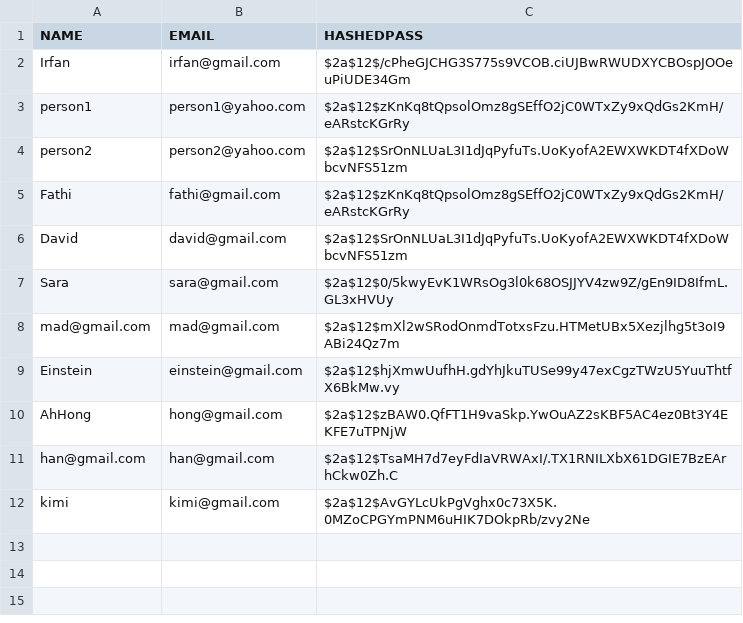
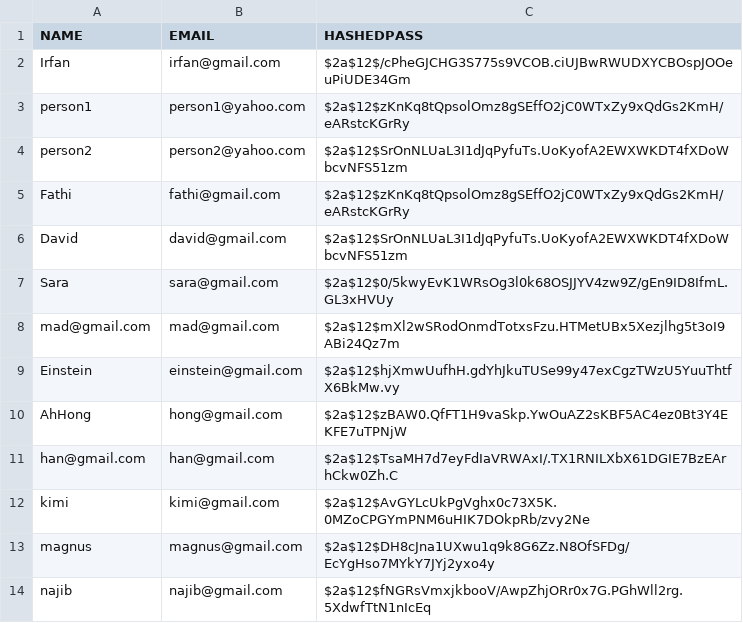
Before and after one commit to fathihamdan/CodeX.LS, a CSV file: user.csv, drawn as a sheet; the diff names each change by its address in the sheet, - before the commit and + after, or states it on an @@ line.

```diff
--- a/user.csv
+++ b/user.csv
+row 13: magnus | magnus@gmail.com | $2a$12$DH8cJna1UXwu1q9k8G6Zz.N8OfSFDg/EcYgHso7MYkY7JYj2yxo4y
+row 14: najib | najib@gmail.com | $2a$12$fNGRsVmxjkbooV/AwpZhjORr0x7G.PGhWll2rg.5XdwfTtN1nIcEq
```
Also changed, not shown: 1 other file.
